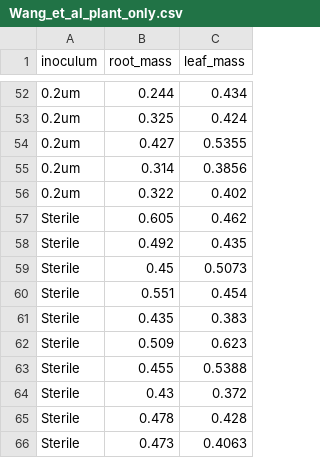
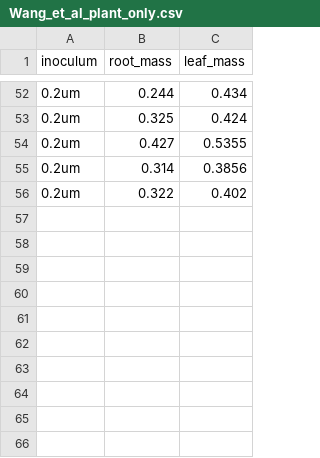
Before and after one commit to Biostatistics-in-R/Linear_models, a CSV file: data/Wang_et_al_plant_only.csv, drawn as a sheet; only a part is shown, gaps mark what is left out.

Commit message:
Revised tutorial with data changed to remove sterile soil

```diff
--- a/data/Wang_et_al_plant_only.csv
+++ b/data/Wang_et_al_plant_only.csv
@@ -56,11 +56 @@
 "0.2um",0.322,0.402
-"Sterile",0.605,0.462
-"Sterile",0.492,0.435
-"Sterile",0.45,0.5073
-"Sterile",0.551,0.454
-"Sterile",0.435,0.383
-"Sterile",0.509,0.623
-"Sterile",0.455,0.5388
-"Sterile",0.43,0.372
-"Sterile",0.478,0.428
-"Sterile",0.473,0.4063
```
Also changed, not shown: 6 other files.
